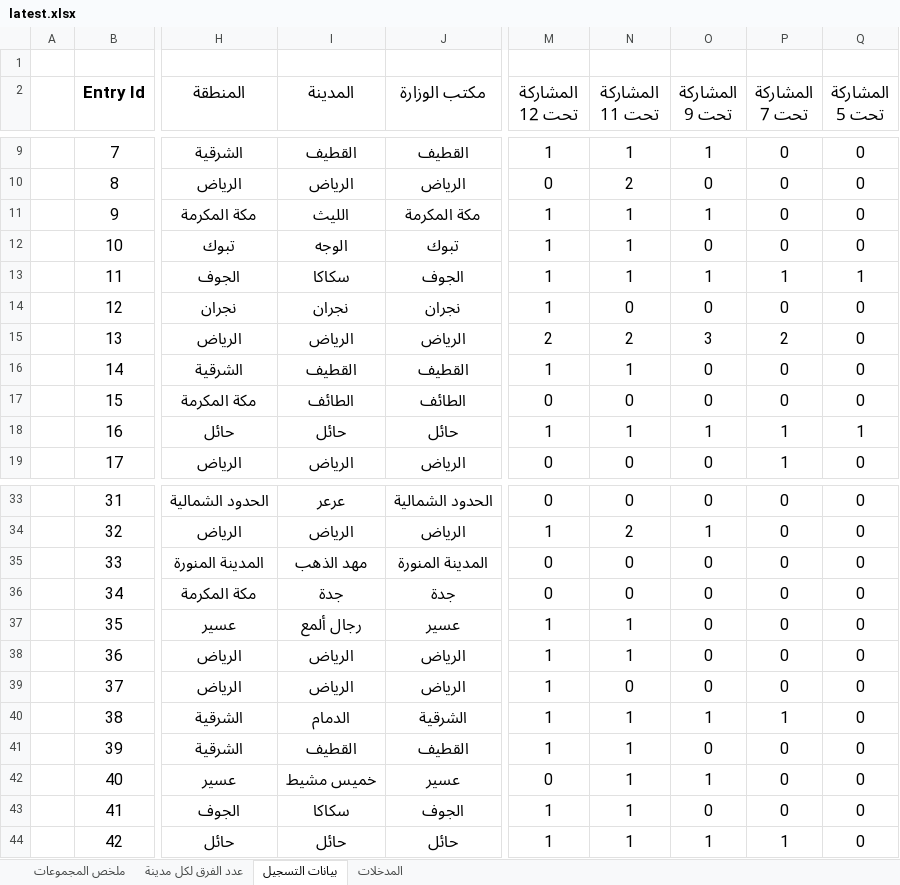
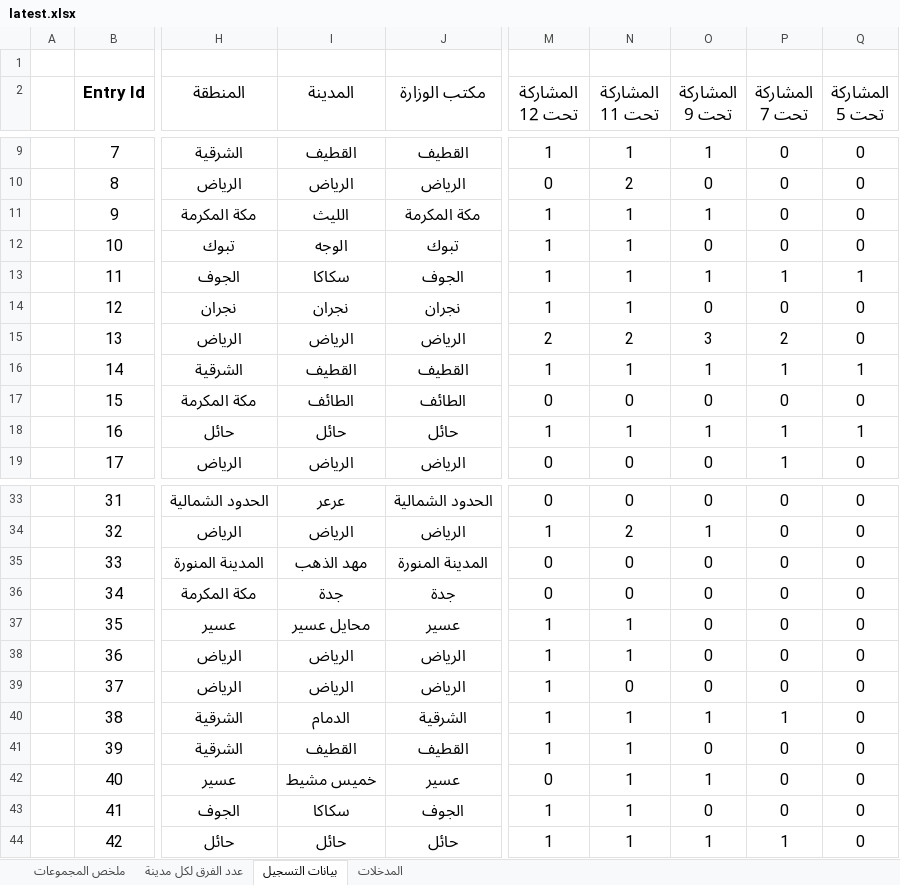
Before and after one commit to saff2026/clusters, an Excel workbook: cluster_analysis/latest.xlsx, sheet بيانات التسجيل, drawn as a sheet; only a part is shown, gaps mark what is left out; values as stored, in another font and other column widths than the file's, no borders; table styles not drawn; the diff covers the shown part only; the diff names each change by its address in the sheet, - before the commit and + after, or states it on an @@ line.

```diff
--- a/cluster_analysis/latest.xlsx (sheet بيانات التسجيل)
+++ b/cluster_analysis/latest.xlsx (sheet بيانات التسجيل)
-N14 (المشاركة تحت 11): 0
+N14 (المشاركة تحت 11): 1
-O16 (المشاركة تحت 9): 0
+O16 (المشاركة تحت 9): 1
-P16 (المشاركة تحت 7): 0
+P16 (المشاركة تحت 7): 1
-Q16 (المشاركة تحت 5): 0
+Q16 (المشاركة تحت 5): 1
-I37 (المدينة): رجال ألمع
+I37 (المدينة): محايل عسير
```
Also changed, not shown: 29 added rows elsewhere in this sheet, sheet ملخص المجموعات, sheet عدد الفرق لكل مدينة, sheet المدخلات, 10 other files.
